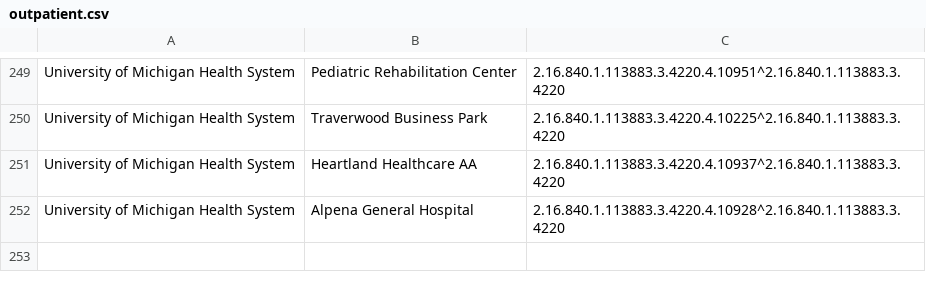
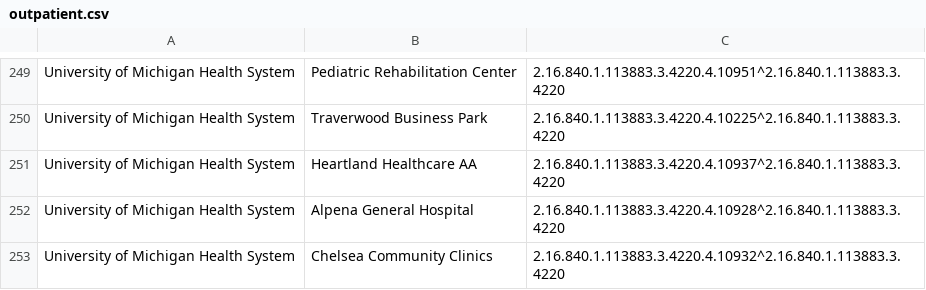
Before and after one commit to informationsoftworks/mihin, a CSV file: oids/outpatient.csv, drawn as a sheet; only a part is shown, gaps mark what is left out.

Commit message:
MiHIN Sending Facility Crosswalk v25 6-1-17.xlsx

```diff
--- a/oids/outpatient.csv
+++ b/oids/outpatient.csv
@@ -252 +252,2 @@ University of Michigan Health System,Heartland Healthcare AA,2.16.840.1.113883.3
 University of Michigan Health System,Alpena General Hospital,2.16.840.1.113883.3.4220.4.10928^2.16.840.1.113883.3.4220,
+University of Michigan Health System,Chelsea Community Clinics,2.16.840.1.113883.3.4220.4.10932^2.16.840.1.113883.3.4220,
```
